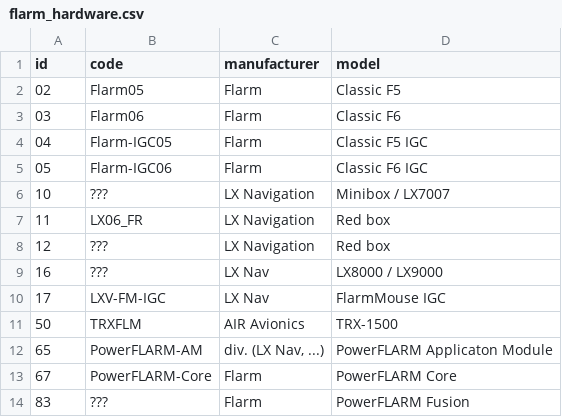
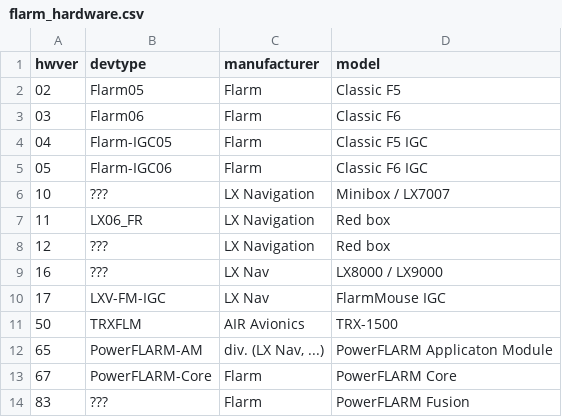
Before and after one commit to Meisterschueler/ogn-monitoring, a CSV file: ressources/flarm_hardware.csv, drawn as a sheet.

Commit message:
flarm nomenclatur: id -> hwver, code -> devtype

```diff
--- a/ressources/flarm_hardware.csv
+++ b/ressources/flarm_hardware.csv
@@ -1,2 +1,2 @@
-id,code,manufacturer,model
+hwver,devtype,manufacturer,model
 02,Flarm05,"Flarm","Classic F5"
```
Also changed, not shown: 2 other files.
